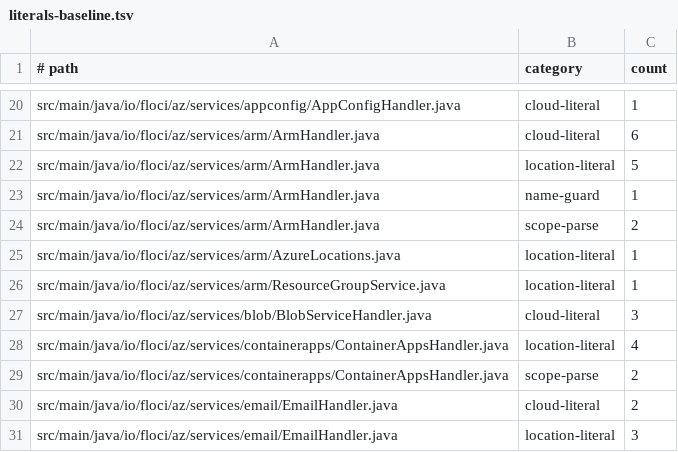
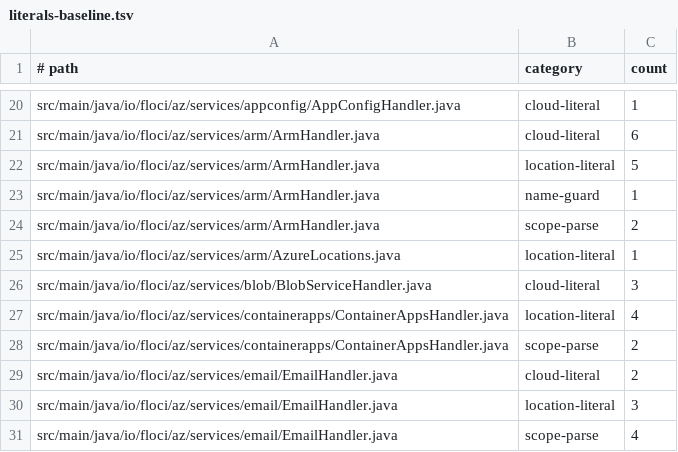
Before and after one commit to MichaelDanCurtis/floci-az, a TSV file: tools/cloud/literals-baseline.tsv, drawn as a sheet; only a part is shown, gaps mark what is left out; the shorter side is filled out with more unchanged rows; the diff names each change by its address in the sheet, - before the commit and + after, or states it on an @@ line.

Commit message:
feat(arm): name the parity switch where it acts, and run the suites at parity azure nightly (#465)
A missing resource group now answers 404 ResourceGroupNotFound at every
parity level, as Azure does; it answered ResourceNotFound before. The
golden file is updated for that step.

The startup banner names FLOCI_AZ_PARITY at the default level. A strict
refusal logs the override that caused it, a subscription registered on
first use and a non-default cloud log a warning, and the read-only
subscription 409 says where the state is configured.

strict-resource-groups alone now persists groups, so they survive a
restart, and a group created without a location takes the cloud's
default location instead of a second hardcoded one. Tests build the
groups from the two config switches to pin which of them turn
persistence on.

PARITY=azure starts the emulator of any Docker compat target at that
level. The compatibility workflow gains a scheduled and manually
dispatched run of every compat suite at parity azure; pull request legs
and check names are unchanged. No suite is excluded from that run: an
excluded suite's include entry would come back as a leg with no parity
value.

Signed-off-by: Hector Ventura <hectorvent@gmail.com>

```diff
--- a/tools/cloud/literals-baseline.tsv
+++ b/tools/cloud/literals-baseline.tsv
-row 26: src/main/java/io/floci/az/services/arm/ResourceGroupService.java | location-literal | 1
```
Also changed, not shown: 19 other files.
